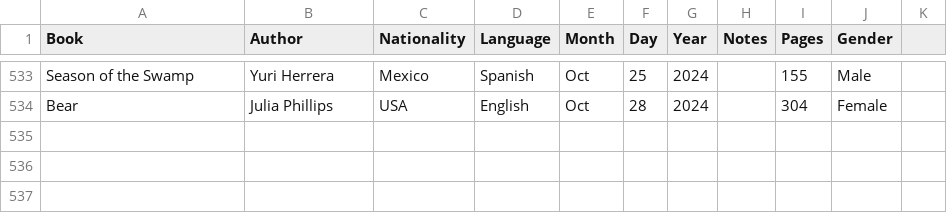
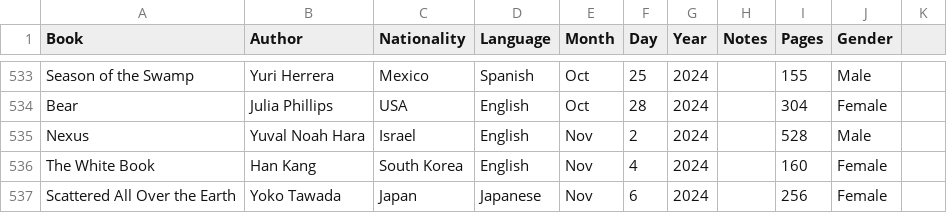
Before and after one commit to davidbrae/books, a CSV file: Books.csv, drawn as a sheet; only a part is shown, gaps mark what is left out.

Commit message:
add

```diff
--- a/Books.csv
+++ b/Books.csv
@@ -534 +534,4 @@ Season of the Swamp,Yuri Herrera,Mexico,Spanish,Oct,25,2024,,155,Male,
 Bear,Julia Phillips,USA,English,Oct,28,2024,,304,Female,
+Nexus,Yuval Noah Hara,Israel,English,Nov,2,2024,,528,Male,
+The White Book,Han Kang,South Korea,English,Nov,4,2024,,160,Female,
+Scattered All Over the Earth,Yoko Tawada,Japan,Japanese,Nov,6,2024,,256,Female,
```
